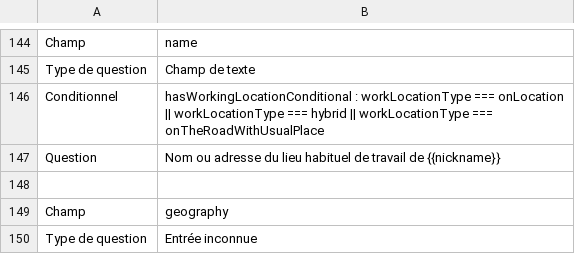
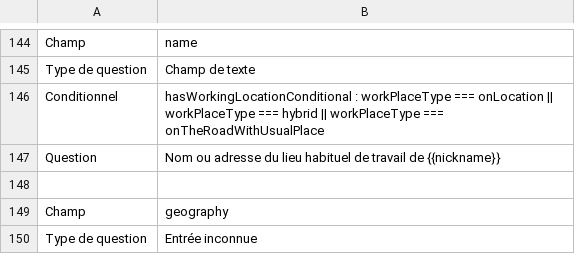
Before and after one commit to chairemobilite/od_nationale_quebec, a CSV file: survey/references/questionnaire_dictionary_fr.csv, drawn as a sheet; only a part is shown, gaps mark what is left out; the diff covers the shown part only.

```diff
--- a/survey/references/questionnaire_dictionary_fr.csv
+++ b/survey/references/questionnaire_dictionary_fr.csv
@@ -198,3 +198,3 @@ Champ,name
 Type de question,Champ de texte
-Conditionnel,hasWorkingLocationConditional : workLocationType === onLocation || workLocationType === hybrid || workLocationType === onTheRoadWithUsualPlace
+Conditionnel,hasWorkingLocationConditional : workPlaceType === onLocation || workPlaceType === hybrid || workPlaceType === onTheRoadWithUsualPlace
 Question,Nom ou adresse du lieu habituel de travail de {{nickname}}
```
Also changed, not shown: 22 added rows and 10 edited cells elsewhere in this file, survey/references/questionnaire_dictionary_en.csv.
